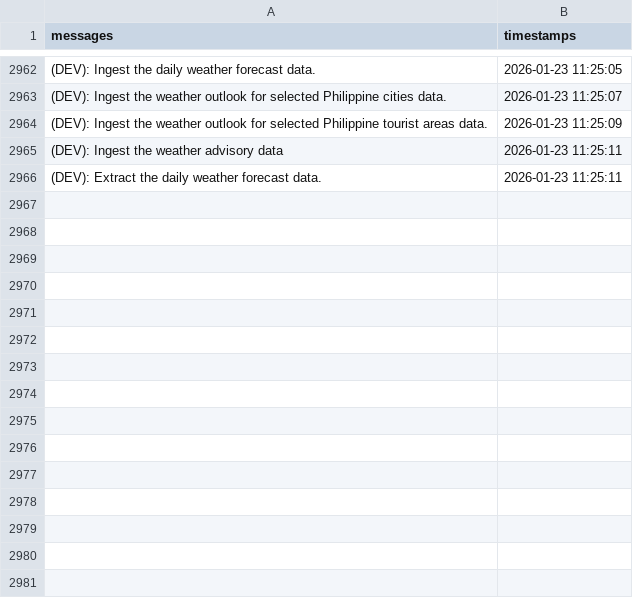
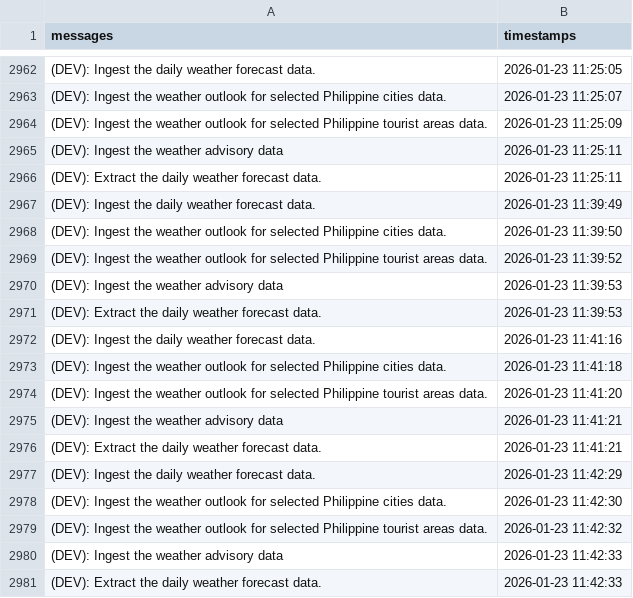
Before and after one commit to christianebacani/PAGASA-Weather-Data-Pipeline, a CSV file: src/logs/logs.csv, drawn as a sheet; only a part is shown, gaps mark what is left out; the diff names each change by its address in the sheet, - before the commit and + after, or states it on an @@ line.

Commit message:
Added new logs

```diff
--- a/src/logs/logs.csv
+++ b/src/logs/logs.csv
+row 2967: (DEV): Ingest the daily weather forecast data. | 2026-01-23 11:39:49
+row 2968: (DEV): Ingest the weather outlook for selected Philippine cities data. | 2026-01-23 11:39:50
+row 2969: (DEV): Ingest the weather outlook for selected Philippine tourist areas data. | 2026-01-23 11:39:52
+row 2970: (DEV): Ingest the weather advisory data | 2026-01-23 11:39:53
+row 2971: (DEV): Extract the daily weather forecast data. | 2026-01-23 11:39:53
+row 2972: (DEV): Ingest the daily weather forecast data. | 2026-01-23 11:41:16
+row 2973: (DEV): Ingest the weather outlook for selected Philippine cities data. | 2026-01-23 11:41:18
+row 2974: (DEV): Ingest the weather outlook for selected Philippine tourist areas data. | 2026-01-23 11:41:20
+row 2975: (DEV): Ingest the weather advisory data | 2026-01-23 11:41:21
+row 2976: (DEV): Extract the daily weather forecast data. | 2026-01-23 11:41:21
+row 2977: (DEV): Ingest the daily weather forecast data. | 2026-01-23 11:42:29
+row 2978: (DEV): Ingest the weather outlook for selected Philippine cities data. | 2026-01-23 11:42:30
+row 2979: (DEV): Ingest the weather outlook for selected Philippine tourist areas data. | 2026-01-23 11:42:32
+row 2980: (DEV): Ingest the weather advisory data | 2026-01-23 11:42:33
+row 2981: (DEV): Extract the daily weather forecast data. | 2026-01-23 11:42:33
```
